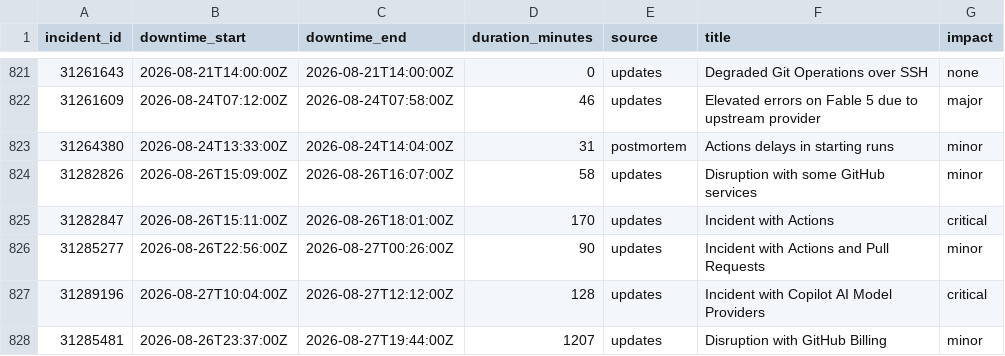
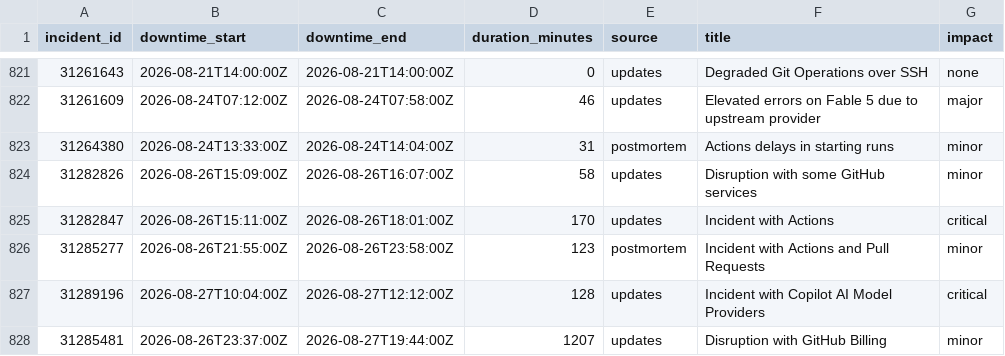
Before and after one commit to mrshu/github-statuses, a CSV file: parsed/downtime_windows.csv, drawn as a sheet; only a part is shown, gaps mark what is left out.

```diff
--- a/parsed/downtime_windows.csv
+++ b/parsed/downtime_windows.csv
@@ -825,3 +825,3 @@ incident_id,downtime_start,downtime_end,duration_minutes,source,title,impact
 31282847,2026-08-26T15:11:00Z,2026-08-26T18:01:00Z,170,updates,Incident with Actions,critical
-31285277,2026-08-26T22:56:00Z,2026-08-27T00:26:00Z,90,updates,Incident with Actions and Pull Requests,minor
+31285277,2026-08-26T21:55:00Z,2026-08-26T23:58:00Z,123,postmortem,Incident with Actions and Pull Requests,minor
 31289196,2026-08-27T10:04:00Z,2026-08-27T12:12:00Z,128,updates,Incident with Copilot AI Model Providers,critical
```
Also changed, not shown: 1 other file.
